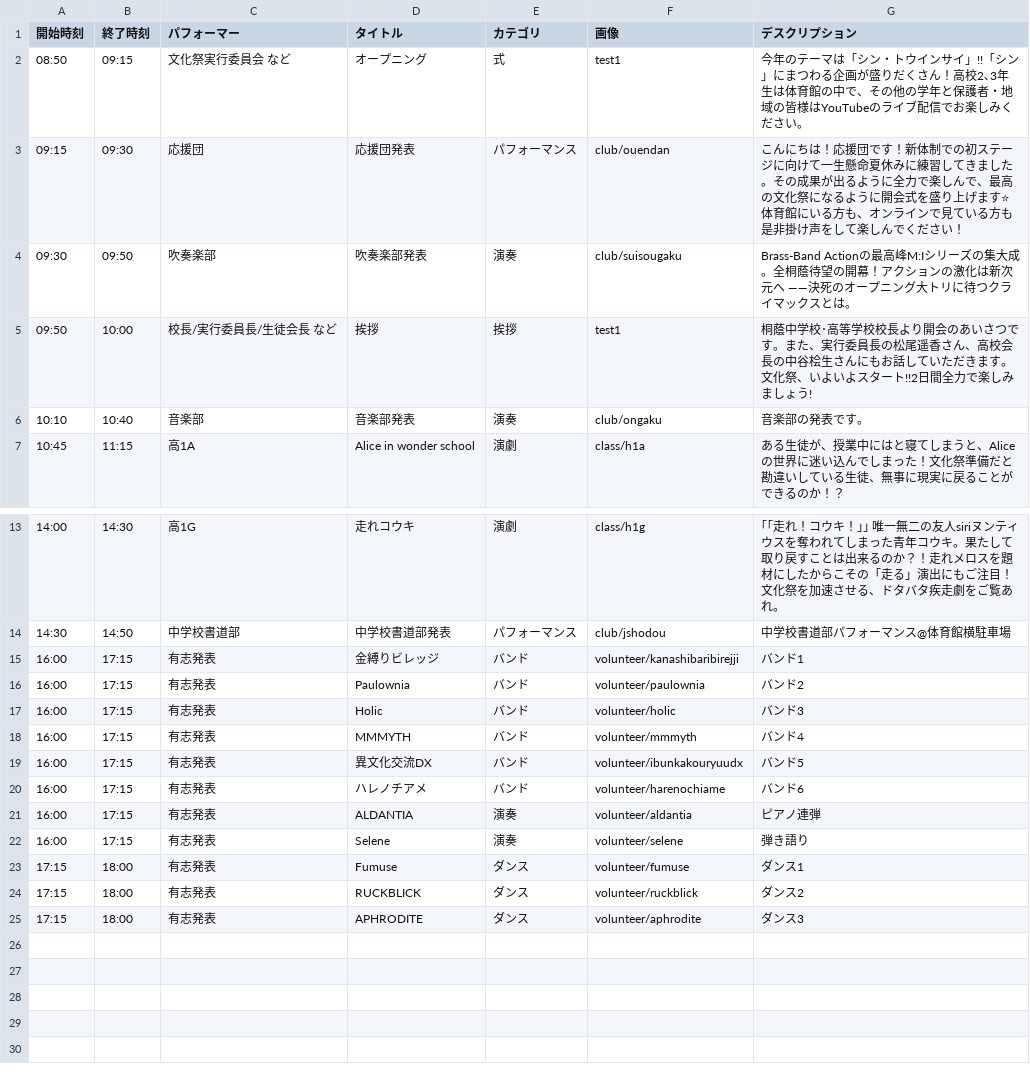
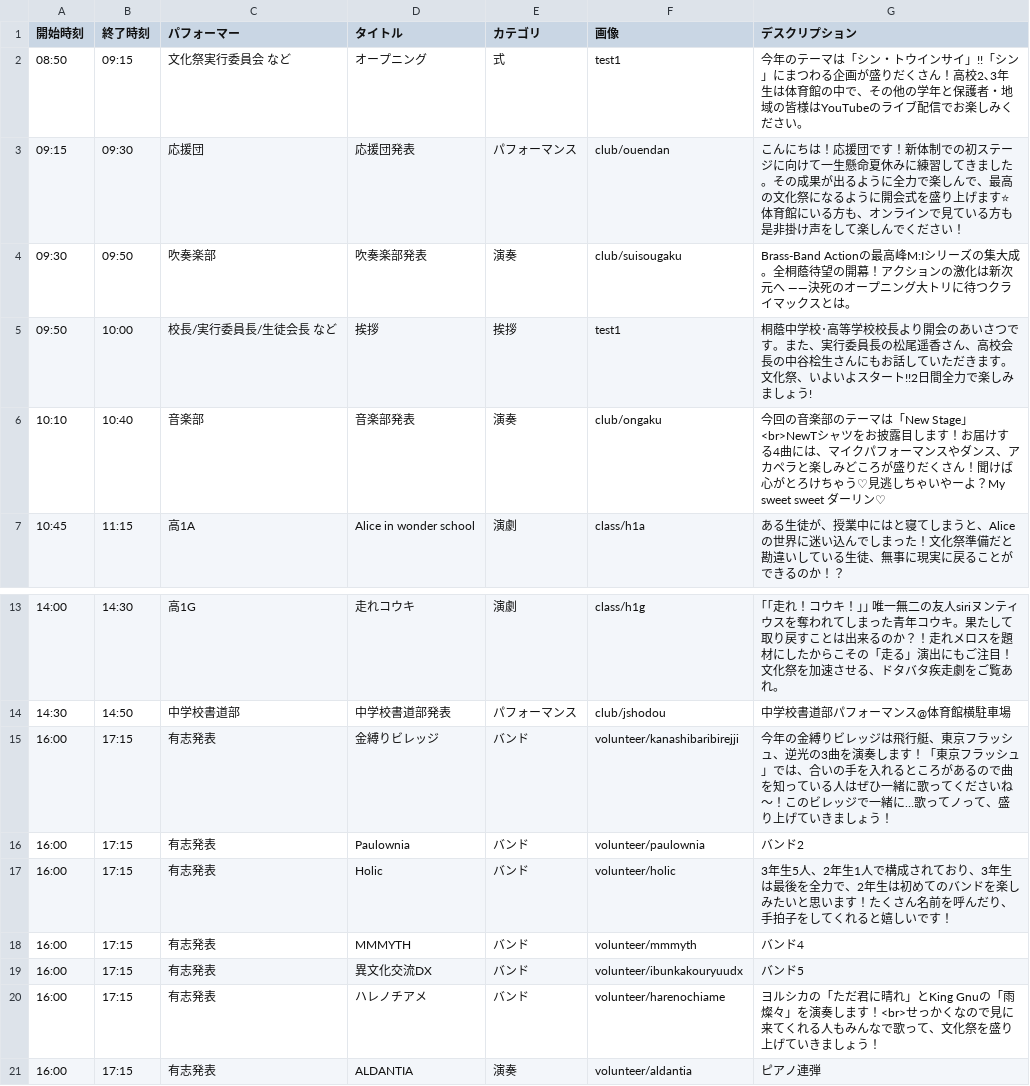
Before and after one commit to nearfactory/toinsai-kagaku, a CSV file: asset/csv/day1.csv, drawn as a sheet; only a part is shown, gaps mark what is left out; the shorter side is filled out with more unchanged rows.

```diff
--- a/asset/csv/day1.csv
+++ b/asset/csv/day1.csv
@@ -5,3 +5,3 @@
 09:50,10:00,校長/実行委員長/生徒会長 など,挨拶,挨拶,test1,桐蔭中学校･高等学校校長より開会のあいさつです。また、実行委員長の松尾遥香さん、高校会長の中谷桧生さんにもお話していただきます。文化祭、いよいよスタート!!2日間全力で楽しみましょう!
-10:10,10:40,音楽部,音楽部発表,演奏,club/ongaku,音楽部の発表です。
+10:10,10:40,音楽部,音楽部発表,演奏,club/ongaku,今回の音楽部のテーマは「New Stage」<br>NewTシャツをお披露目します！お届けする4曲には、マイクパフォーマンスやダンス、アカペラと楽しみどころが盛りだくさん！聞けば心がとろけちゃう♡見逃しちゃいやーよ？My sweet sweet ダーリン♡
 10:45,11:15,高1A,Alice in wonder school,演劇,class/h1a,ある生徒が、授業中にはと寝てしまうと、Aliceの世界に迷い込んでしまった！文化祭準備だと勘違いしている生徒、無事に現実に戻ることができるのか！？
@@ -14,8 +14,8 @@
 14:30,14:50,中学校書道部,中学校書道部発表,パフォーマンス,club/jshodou,中学校書道部パフォーマンス@体育館横駐車場
-16:00,17:15,有志発表,金縛りビレッジ,バンド,volunteer/kanashibaribirejji,バンド1
+16:00,17:15,有志発表,金縛りビレッジ,バンド,volunteer/kanashibaribirejji,今年の金縛りビレッジは飛行艇、東京フラッシュ、逆光の3曲を演奏します！「東京フラッシュ」では、合いの手を入れるところがあるので曲を知っている人はぜひ一緒に歌ってくださいね〜！このビレッジで一緒に…歌ってノって、盛り上げていきましょう！
 16:00,17:15,有志発表,Paulownia,バンド,volunteer/paulownia,バンド2
-16:00,17:15,有志発表,Holic,バンド,volunteer/holic,バンド3
+16:00,17:15,有志発表,Holic,バンド,volunteer/holic,3年生5人、2年生1人で構成されており、3年生は最後を全力で、2年生は初めてのバンドを楽しみたいと思います！たくさん名前を呼んだり、手拍子をしてくれると嬉しいです！
 16:00,17:15,有志発表,MMMYTH,バンド,volunteer/mmmyth,バンド4
 16:00,17:15,有志発表,異文化交流DX,バンド,volunteer/ibunkakouryuudx,バンド5
-16:00,17:15,有志発表,ハレノチアメ,バンド,volunteer/harenochiame,バンド6
+16:00,17:15,有志発表,ハレノチアメ,バンド,volunteer/harenochiame,ヨルシカの「ただ君に晴れ」とKing Gnuの「雨燦々」を演奏します！<br>せっかくなので見に来てくれる人もみんなで歌って、文化祭を盛り上げていきましょう！
 16:00,17:15,有志発表,ALDANTIA,演奏,volunteer/aldantia,ピアノ連弾
```
Also changed, not shown: asset/csv/2dmap.csv, 30 other files.
